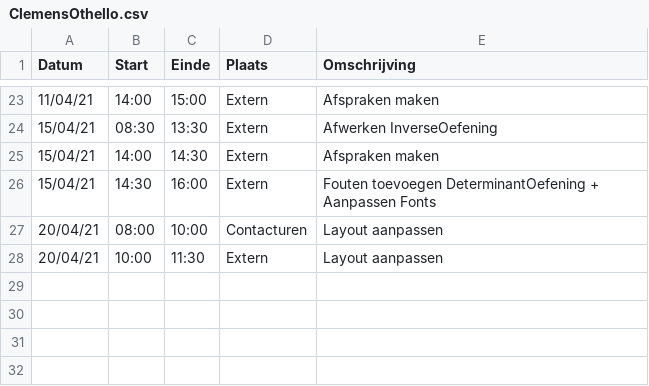
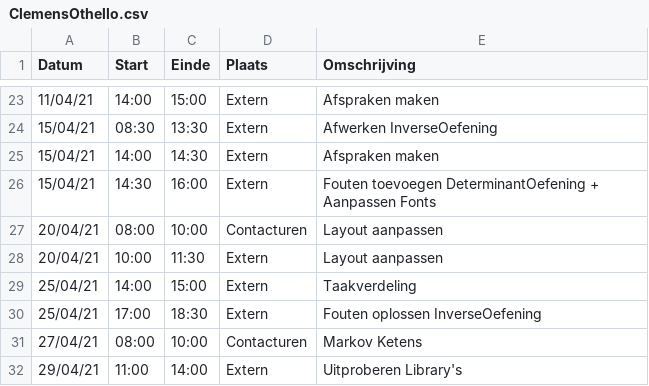
Before and after one commit to rtalwar2/WELCOME-TO-THE-MATRIX, a CSV file: logboeken/ClemensOthello.csv, drawn as a sheet; only a part is shown, gaps mark what is left out.

Commit message:
Update ClemensOthello.csv

```diff
--- a/logboeken/ClemensOthello.csv
+++ b/logboeken/ClemensOthello.csv
@@ -28 +28,5 @@ Datum,Start,Einde,Plaats,Omschrijving
 20/04/21,10:00,11:30,Extern,Layout aanpassen
+25/04/21,14:00,15:00,Extern,Taakverdeling
+25/04/21,17:00,18:30,Extern,Fouten oplossen InverseOefening
+27/04/21,08:00,10:00,Contacturen,Markov Ketens
+29/04/21,11:00,14:00,Extern,Uitproberen Library's
```
